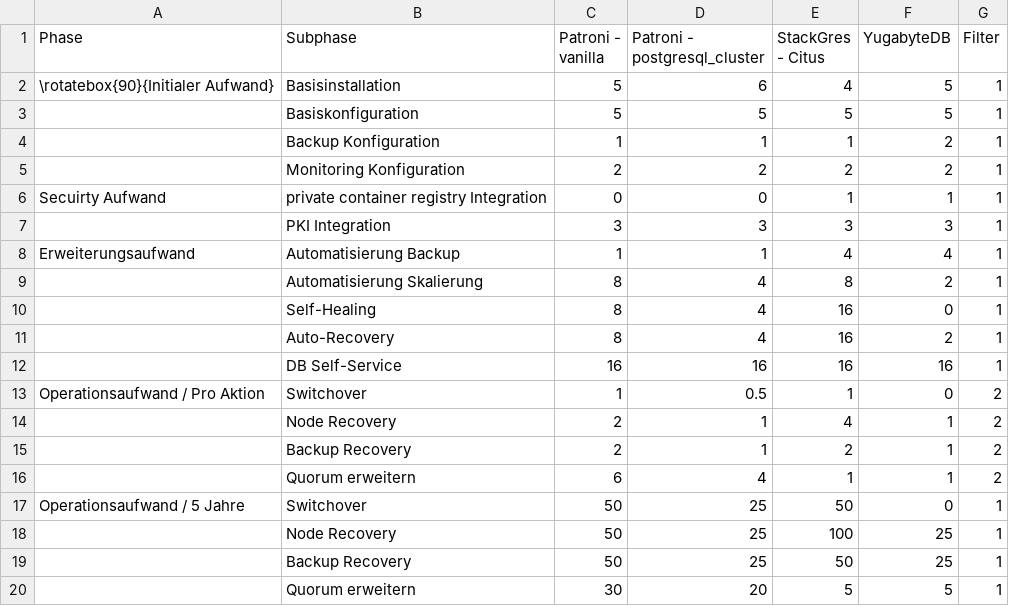
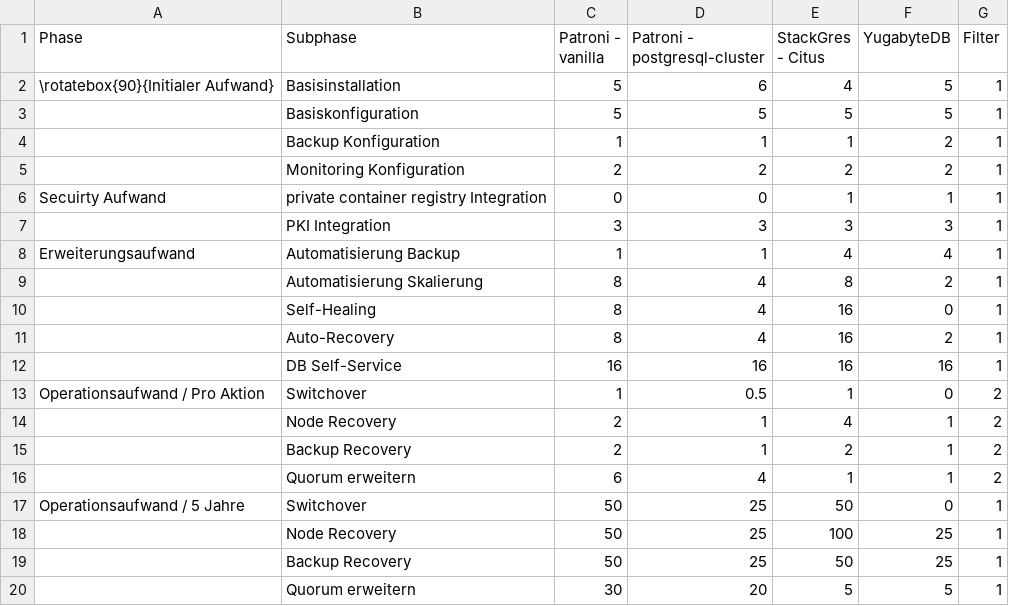
Before and after one commit to TheOriginalGraLargeShrimpakaReaper/Diplomarbeit, a CSV file: src/source/tables/measurement_times.csv, drawn as a sheet.

```diff
--- a/src/source/tables/measurement_times.csv
+++ b/src/source/tables/measurement_times.csv
@@ -1,2 +1,2 @@
-Phase;Subphase;Patroni - vanilla;Patroni - postgresql_cluster;StackGres - Citus;YugabyteDB;Filter
+Phase;Subphase;Patroni - vanilla;Patroni - postgresql-cluster;StackGres - Citus;YugabyteDB;Filter
 \rotatebox{90}{Initialer Aufwand};Basisinstallation;5;6;4;5;1
```
Also changed, not shown: src/source/tables/measurement_costs.csv, 11 other files.
